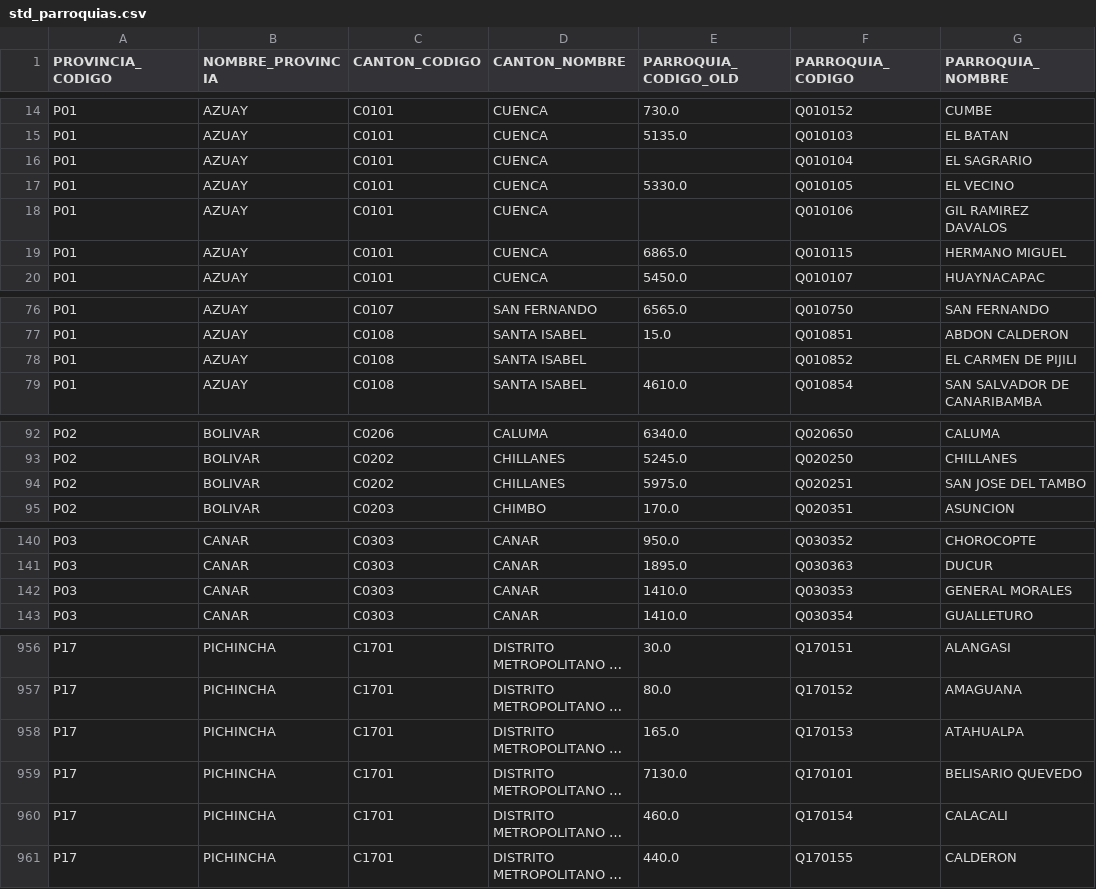
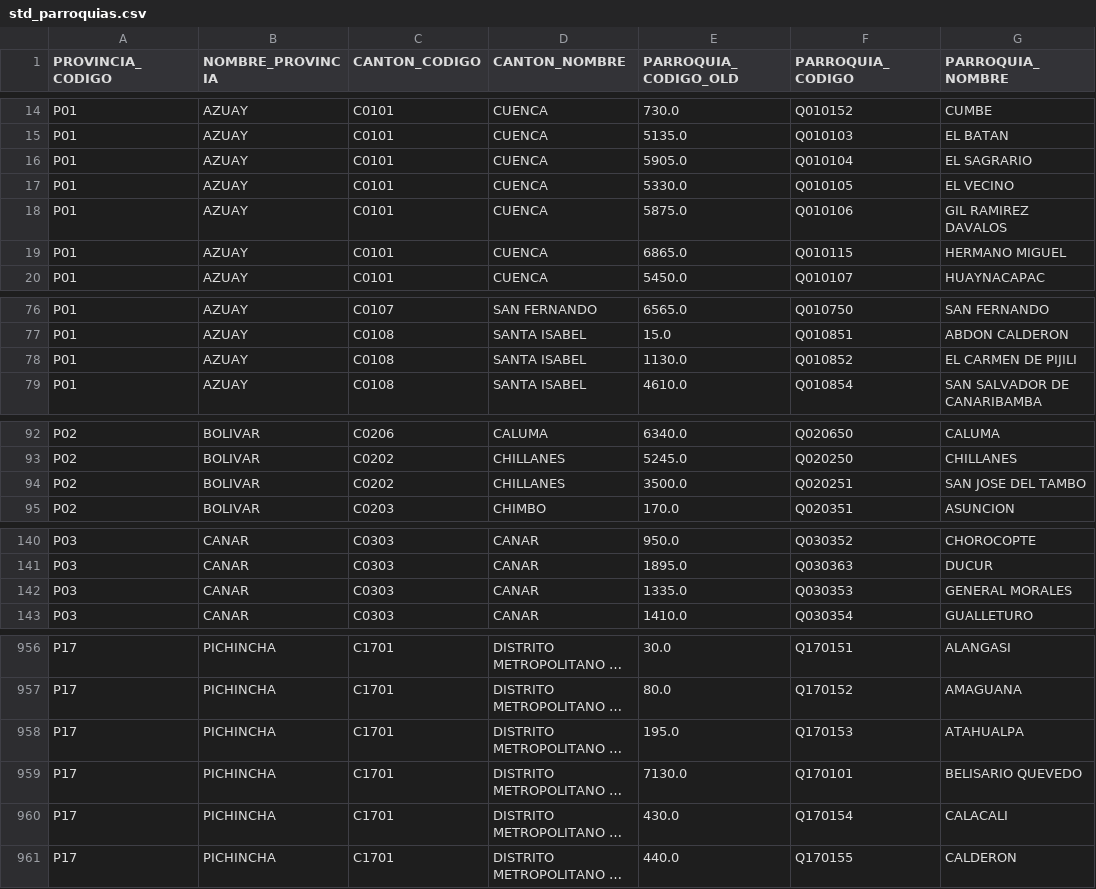
Before and after one commit to kris-aid/ELECU, a CSV file: src/open_elec/data/Codigos_estandar/parroquias/std_parroquias.csv, drawn as a sheet; only a part is shown, gaps mark what is left out; long unchanged cells end in …; the diff covers the shown part only; the diff names each change by its address in the sheet, - before the commit and + after, or states it on an @@ line.

Commit message:
Corregidos nombres de sexo y equivalencias de dignidades en archivos CSV. Adicionados metodos para estandarizar resultados y registro

```diff
--- a/src/open_elec/data/Codigos_estandar/parroquias/std_parroquias.csv
+++ b/src/open_elec/data/Codigos_estandar/parroquias/std_parroquias.csv
-E16 (PARROQUIA_CODIGO_OLD): (empty)
+E16 (PARROQUIA_CODIGO_OLD): 5905.0
-E18 (PARROQUIA_CODIGO_OLD): (empty)
+E18 (PARROQUIA_CODIGO_OLD): 5875.0
-E78 (PARROQUIA_CODIGO_OLD): (empty)
+E78 (PARROQUIA_CODIGO_OLD): 1130.0
-E94 (PARROQUIA_CODIGO_OLD): 5975.0
+E94 (PARROQUIA_CODIGO_OLD): 3500.0
-E142 (PARROQUIA_CODIGO_OLD): 1410.0
+E142 (PARROQUIA_CODIGO_OLD): 1335.0
-E958 (PARROQUIA_CODIGO_OLD): 165.0
+E958 (PARROQUIA_CODIGO_OLD): 195.0
-E960 (PARROQUIA_CODIGO_OLD): 460.0
+E960 (PARROQUIA_CODIGO_OLD): 430.0
```
Also changed, not shown: 10 edited cells elsewhere in this file, src/open_elec/data/Codigos_estandar/dignidades/equivalencias_dignidades.csv.
